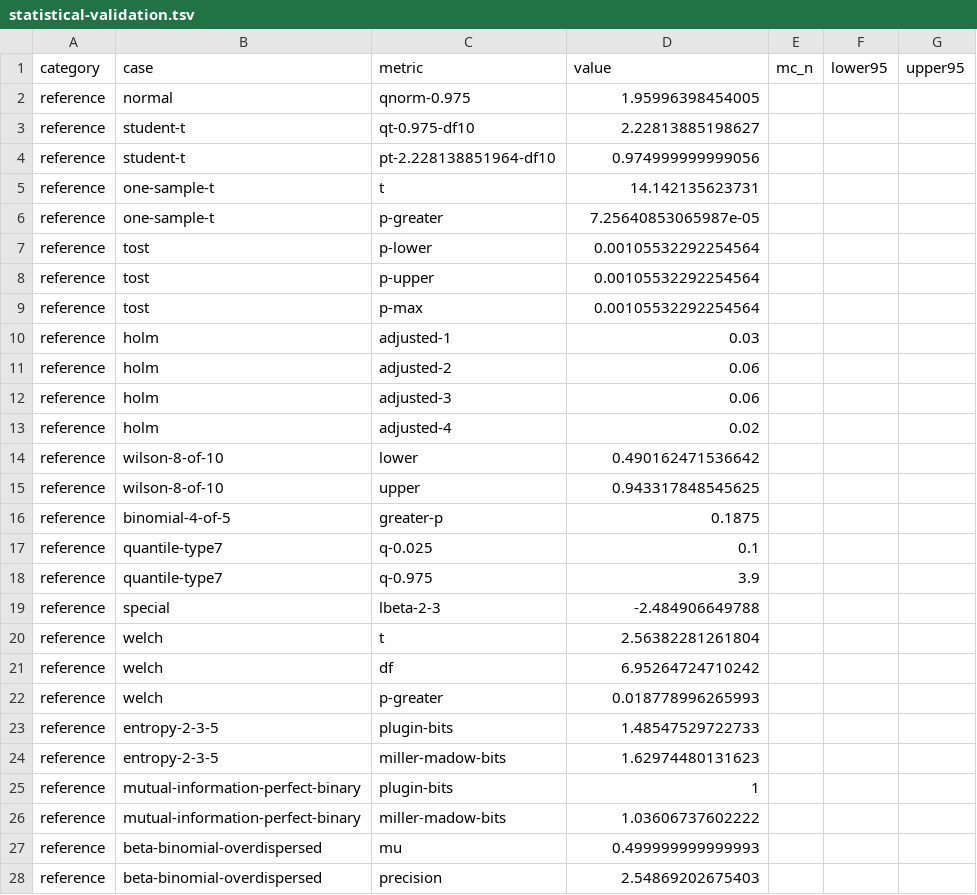
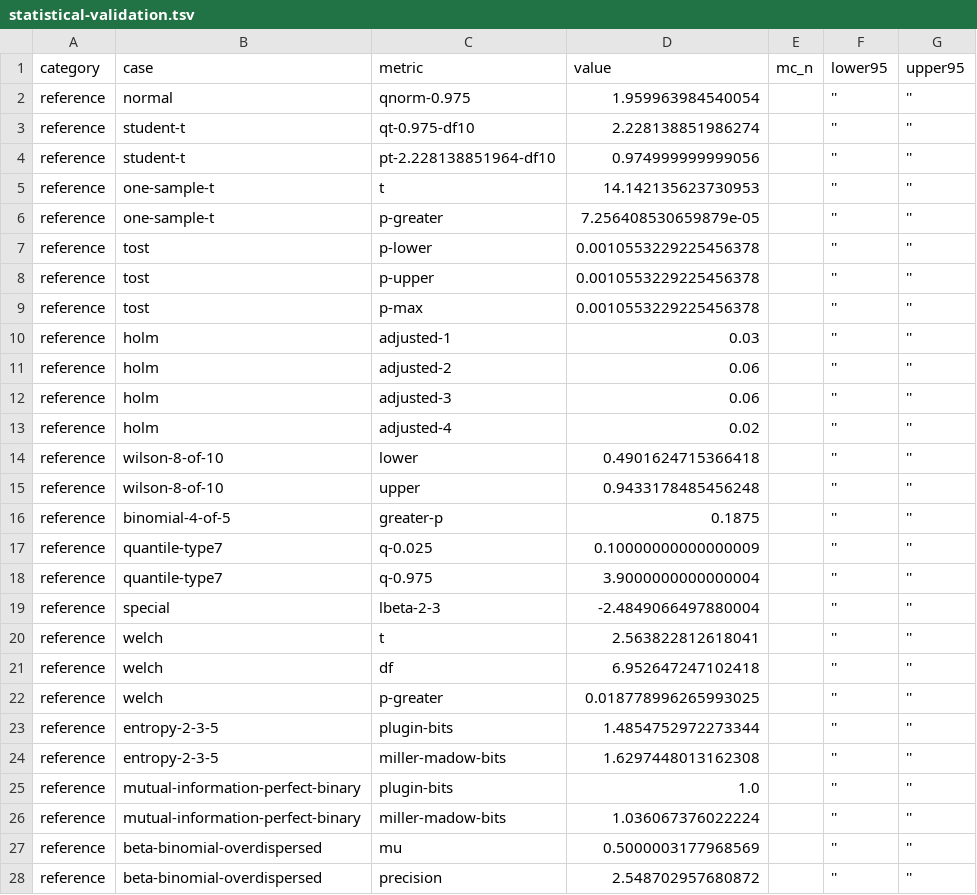
Before and after one commit to Ethical-Tech-CoLab/agentic-language-development, a TSV file: reports/research/statistical-validation.tsv, drawn as a sheet; only a part is shown; the diff covers the shown part only.

```diff
--- a/reports/research/statistical-validation.tsv
+++ b/reports/research/statistical-validation.tsv
@@ -1,28 +1,28 @@
 category	case	metric	value	mc_n	lower95	upper95
-reference	normal	qnorm-0.975	1.95996398454005			
-reference	student-t	qt-0.975-df10	2.22813885198627			
-reference	student-t	pt-2.228138851964-df10	0.974999999999056			
-reference	one-sample-t	t	14.142135623731			
-reference	one-sample-t	p-greater	7.25640853065987e-05			
-reference	tost	p-lower	0.00105532292254564			
-reference	tost	p-upper	0.00105532292254564			
-reference	tost	p-max	0.00105532292254564			
-reference	holm	adjusted-1	0.03			
-reference	holm	adjusted-2	0.06			
-reference	holm	adjusted-3	0.06			
-reference	holm	adjusted-4	0.02			
-reference	wilson-8-of-10	lower	0.490162471536642			
-reference	wilson-8-of-10	upper	0.943317848545625			
-reference	binomial-4-of-5	greater-p	0.1875			
-reference	quantile-type7	q-0.025	0.1			
-reference	quantile-type7	q-0.975	3.9			
-reference	special	lbeta-2-3	-2.484906649788			
-reference	welch	t	2.56382281261804			
-reference	welch	df	6.95264724710242			
-reference	welch	p-greater	0.018778996265993			
-reference	entropy-2-3-5	plugin-bits	1.48547529722733			
-reference	entropy-2-3-5	miller-madow-bits	1.62974480131623			
-reference	mutual-information-perfect-binary	plugin-bits	1			
-reference	mutual-information-perfect-binary	miller-madow-bits	1.03606737602222			
-reference	beta-binomial-overdispersed	mu	0.499999999999993			
-reference	beta-binomial-overdispersed	precision	2.54869202675403			
+reference	normal	qnorm-0.975	1.959963984540054		''	''
+reference	student-t	qt-0.975-df10	2.228138851986274		''	''
+reference	student-t	pt-2.228138851964-df10	0.974999999999056		''	''
+reference	one-sample-t	t	14.142135623730953		''	''
+reference	one-sample-t	p-greater	7.256408530659879e-05		''	''
+reference	tost	p-lower	0.0010553229225456378		''	''
+reference	tost	p-upper	0.0010553229225456378		''	''
+reference	tost	p-max	0.0010553229225456378		''	''
+reference	holm	adjusted-1	0.03		''	''
+reference	holm	adjusted-2	0.06		''	''
+reference	holm	adjusted-3	0.06		''	''
+reference	holm	adjusted-4	0.02		''	''
+reference	wilson-8-of-10	lower	0.4901624715366418		''	''
+reference	wilson-8-of-10	upper	0.9433178485456248		''	''
+reference	binomial-4-of-5	greater-p	0.1875		''	''
+reference	quantile-type7	q-0.025	0.10000000000000009		''	''
+reference	quantile-type7	q-0.975	3.9000000000000004		''	''
+reference	special	lbeta-2-3	-2.4849066497880004		''	''
+reference	welch	t	2.563822812618041		''	''
+reference	welch	df	6.952647247102418		''	''
+reference	welch	p-greater	0.018778996265993025		''	''
+reference	entropy-2-3-5	plugin-bits	1.4854752972273344		''	''
+reference	entropy-2-3-5	miller-madow-bits	1.6297448013162308		''	''
+reference	mutual-information-perfect-binary	plugin-bits	1.0		''	''
+reference	mutual-information-perfect-binary	miller-madow-bits	1.036067376022224		''	''
+reference	beta-binomial-overdispersed	mu	0.5000003177968569		''	''
+reference	beta-binomial-overdispersed	precision	2.548702957680872		''	''
```
Also changed, not shown: 125 edited cells elsewhere in this file, 3 other files.
